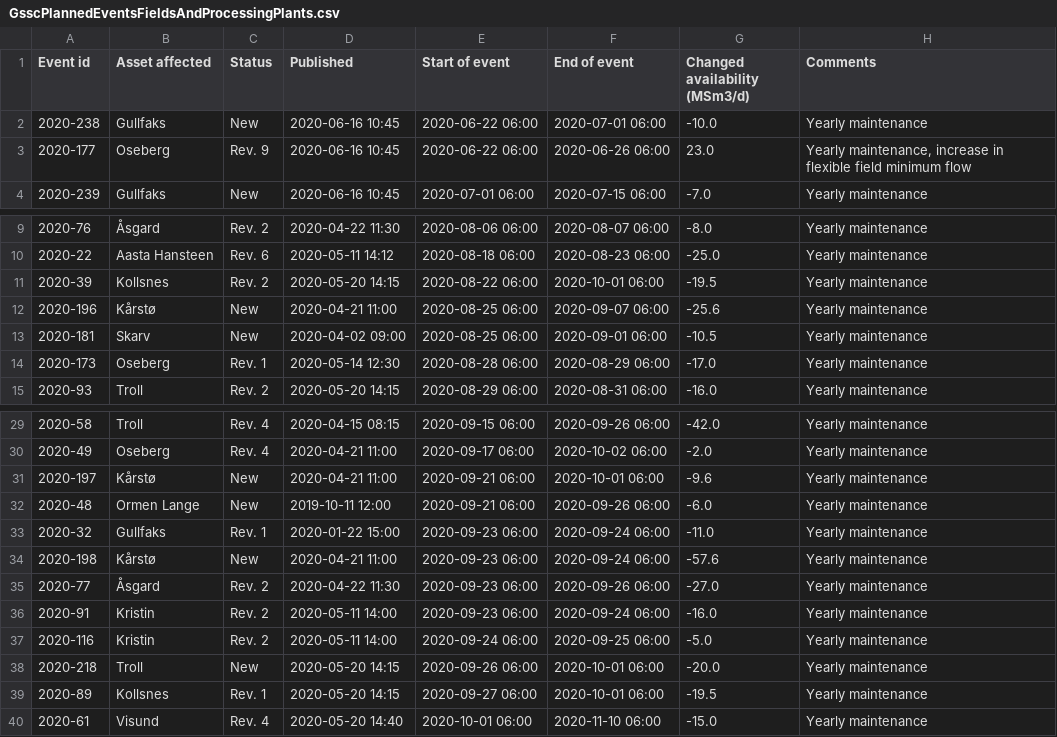
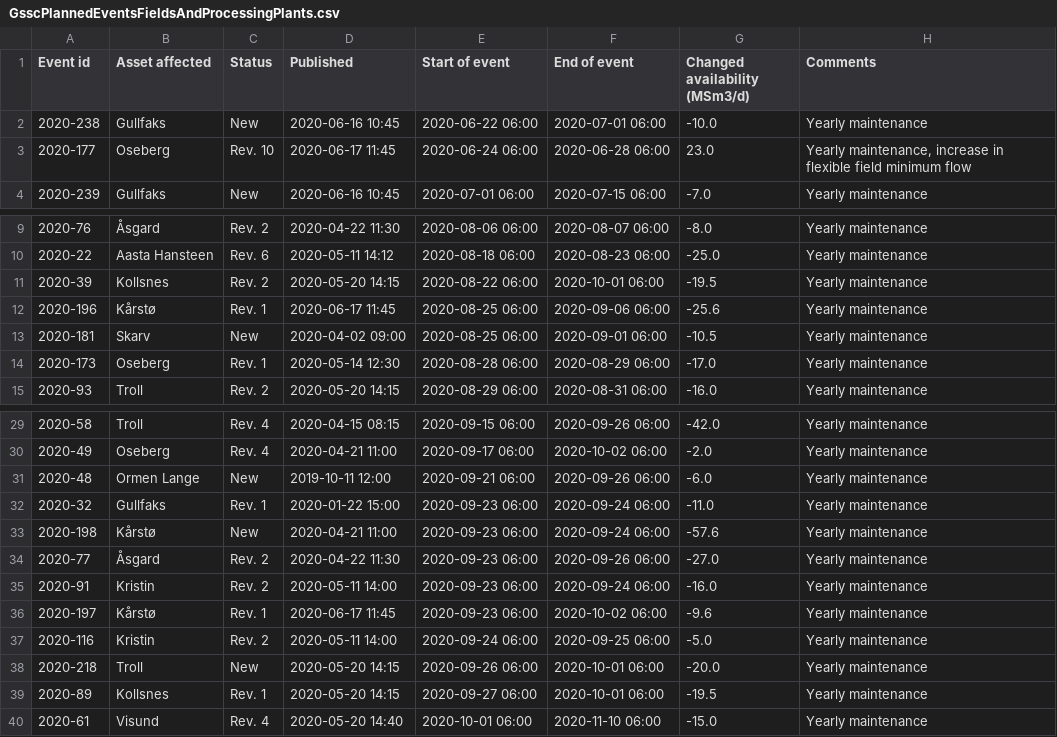
Before and after one commit to vangheq/GasData, a CSV file: data/GsscPlannedEventsFieldsAndProcessingPlants.csv, drawn as a sheet; only a part is shown, gaps mark what is left out.

```diff
--- a/data/GsscPlannedEventsFieldsAndProcessingPlants.csv
+++ b/data/GsscPlannedEventsFieldsAndProcessingPlants.csv
@@ -2,3 +2,3 @@ Event id,Asset affected,Status,Published,Start of event,End of event,Changed ava
 2020-238,Gullfaks,New,2020-06-16 10:45,2020-06-22 06:00,2020-07-01 06:00,-10.0,Yearly maintenance
-2020-177,Oseberg,Rev. 9,2020-06-16 10:45,2020-06-22 06:00,2020-06-26 06:00,23.0,"Yearly maintenance, increase in flexible field minimum flow"
+2020-177,Oseberg,Rev. 10,2020-06-17 11:45,2020-06-24 06:00,2020-06-28 06:00,23.0,"Yearly maintenance, increase in flexible field minimum flow"
 2020-239,Gullfaks,New,2020-06-16 10:45,2020-07-01 06:00,2020-07-15 06:00,-7.0,Yearly maintenance
@@ -11,3 +11,3 @@ Event id,Asset affected,Status,Published,Start of event,End of event,Changed ava
 2020-39,Kollsnes,Rev. 2,2020-05-20 14:15,2020-08-22 06:00,2020-10-01 06:00,-19.5,Yearly maintenance
-2020-196,Kårstø,New,2020-04-21 11:00,2020-08-25 06:00,2020-09-07 06:00,-25.6,Yearly maintenance
+2020-196,Kårstø,Rev. 1,2020-06-17 11:45,2020-08-25 06:00,2020-09-06 06:00,-25.6,Yearly maintenance
 2020-181,Skarv,New,2020-04-02 09:00,2020-08-25 06:00,2020-09-01 06:00,-10.5,Yearly maintenance
@@ -30,3 +30,2 @@ Event id,Asset affected,Status,Published,Start of event,End of event,Changed ava
 2020-49,Oseberg,Rev. 4,2020-04-21 11:00,2020-09-17 06:00,2020-10-02 06:00,-2.0,Yearly maintenance
-2020-197,Kårstø,New,2020-04-21 11:00,2020-09-21 06:00,2020-10-01 06:00,-9.6,Yearly maintenance
 2020-48,Ormen Lange,New,2019-10-11 12:00,2020-09-21 06:00,2020-09-26 06:00,-6.0,Yearly maintenance
@@ -36,2 +35,3 @@ Event id,Asset affected,Status,Published,Start of event,End of event,Changed ava
 2020-91,Kristin,Rev. 2,2020-05-11 14:00,2020-09-23 06:00,2020-09-24 06:00,-16.0,Yearly maintenance
+2020-197,Kårstø,Rev. 1,2020-06-17 11:45,2020-09-23 06:00,2020-10-02 06:00,-9.6,Yearly maintenance
 2020-116,Kristin,Rev. 2,2020-05-11 14:00,2020-09-24 06:00,2020-09-25 06:00,-5.0,Yearly maintenance
```
